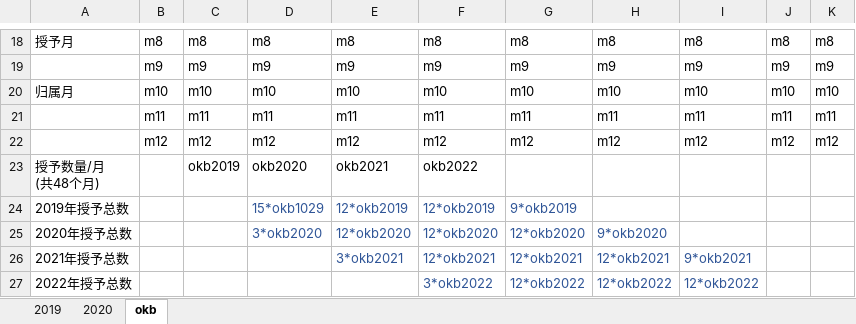
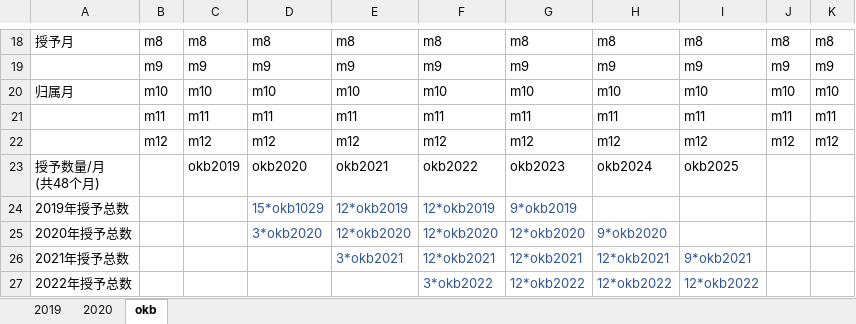
Before and after one commit to cmdpos/gaia, an Excel workbook: life/2020tax.xlsx, sheet okb, drawn as a sheet; only a part is shown, gaps mark what is left out; values as stored, in another font and other column widths than the file's, no borders; the diff names each change by its address in the sheet, - before the commit and + after, or states it on an @@ line.

```diff
--- a/life/2020tax.xlsx (sheet okb)
+++ b/life/2020tax.xlsx (sheet okb)
-G23: (empty)
+G23: okb2023
-H23: (empty)
+H23: okb2024
-I23: (empty)
+I23: okb2025
```
Also changed, not shown: 2 other files.
